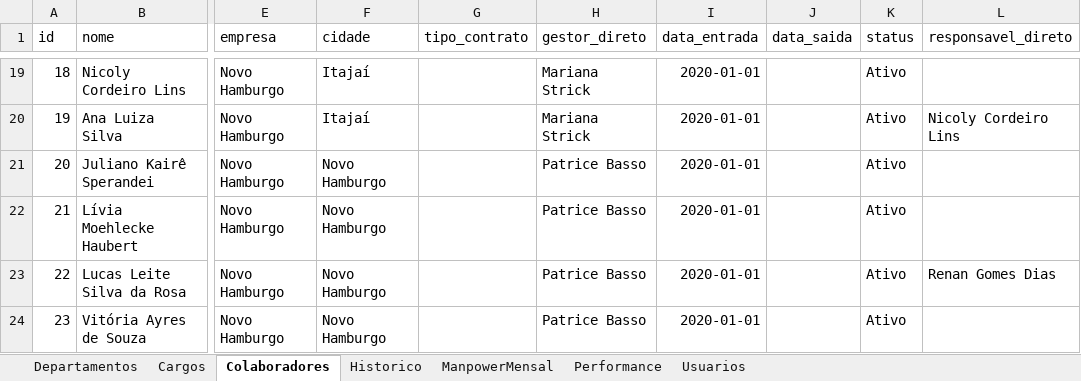
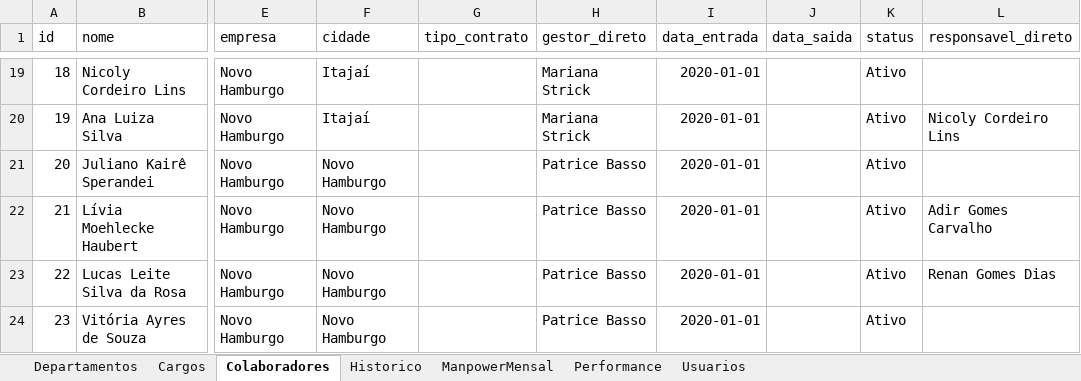
Before and after one commit to bpicinini/portal-do-gestor, an Excel workbook: data/dados.xlsx, sheet Colaboradores, drawn as a sheet; only a part is shown, gaps mark what is left out; values as stored, in another font and other column widths than the file's, no borders; the diff names each change by its address in the sheet, - before the commit and + after, or states it on an @@ line.

Commit message:
Atualização dados.xlsx

```diff
--- a/data/dados.xlsx (sheet Colaboradores)
+++ b/data/dados.xlsx (sheet Colaboradores)
-L22 (responsavel_direto): (empty)
+L22 (responsavel_direto): Adir Gomes Carvalho
```
